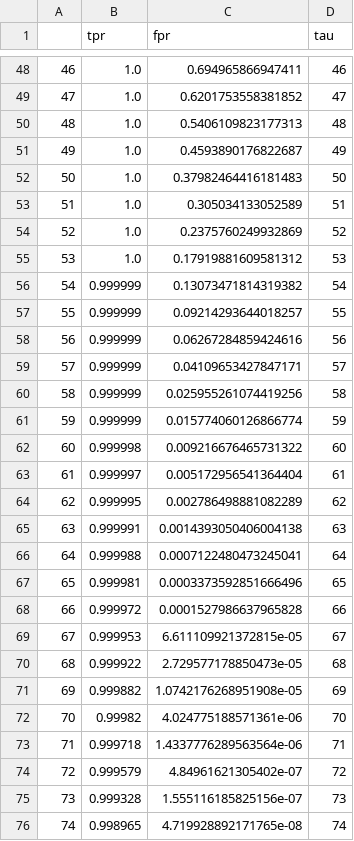
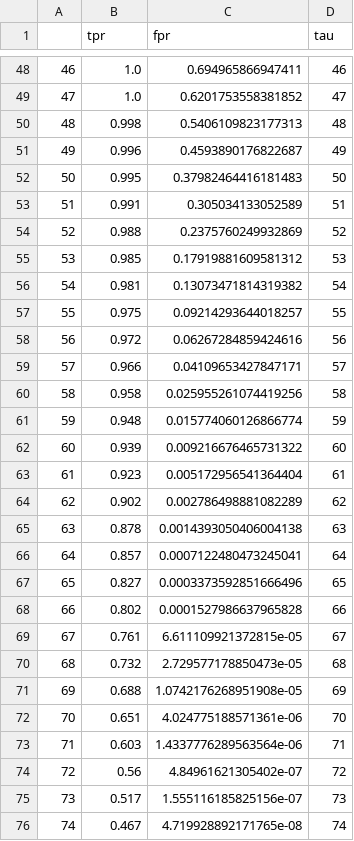
Before and after one commit to proteus-photos/benchmarking, a CSV file: results/dinohash_brightness.csv, drawn as a sheet; only a part is shown, gaps mark what is left out; the diff covers the shown part only.

```diff
--- a/results/dinohash_brightness.csv
+++ b/results/dinohash_brightness.csv
@@ -49,28 +49,28 @@
 47,1.0,0.6201753558381852,47
-48,1.0,0.5406109823177313,48
-49,1.0,0.4593890176822687,49
-50,1.0,0.37982464416181483,50
-51,1.0,0.305034133052589,51
-52,1.0,0.2375760249932869,52
-53,1.0,0.17919881609581312,53
-54,0.999999,0.13073471814319382,54
-55,0.999999,0.09214293644018257,55
-56,0.999999,0.06267284859424616,56
-57,0.999999,0.04109653427847171,57
-58,0.999999,0.025955261074419256,58
-59,0.999999,0.015774060126866774,59
-60,0.999998,0.009216676465731322,60
-61,0.999997,0.005172956541364404,61
-62,0.999995,0.002786498881082289,62
-63,0.999991,0.0014393050406004138,63
-64,0.999988,0.0007122480473245041,64
-65,0.999981,0.0003373592851666496,65
-66,0.999972,0.0001527986637965828,66
-67,0.999953,6.611109921372815e-05,67
-68,0.999922,2.729577178850473e-05,68
-69,0.999882,1.0742176268951908e-05,69
-70,0.99982,4.024775188571361e-06,70
-71,0.999718,1.4337776289563564e-06,71
-72,0.999579,4.84961621305402e-07,72
-73,0.999328,1.555116185825156e-07,73
-74,0.998965,4.719928892171765e-08,74
+48,0.998,0.5406109823177313,48
+49,0.996,0.4593890176822687,49
+50,0.995,0.37982464416181483,50
+51,0.991,0.305034133052589,51
+52,0.988,0.2375760249932869,52
+53,0.985,0.17919881609581312,53
+54,0.981,0.13073471814319382,54
+55,0.975,0.09214293644018257,55
+56,0.972,0.06267284859424616,56
+57,0.966,0.04109653427847171,57
+58,0.958,0.025955261074419256,58
+59,0.948,0.015774060126866774,59
+60,0.939,0.009216676465731322,60
+61,0.923,0.005172956541364404,61
+62,0.902,0.002786498881082289,62
+63,0.878,0.0014393050406004138,63
+64,0.857,0.0007122480473245041,64
+65,0.827,0.0003373592851666496,65
+66,0.802,0.0001527986637965828,66
+67,0.761,6.611109921372815e-05,67
+68,0.732,2.729577178850473e-05,68
+69,0.688,1.0742176268951908e-05,69
+70,0.651,4.024775188571361e-06,70
+71,0.603,1.4337776289563564e-06,71
+72,0.56,4.84961621305402e-07,72
+73,0.517,1.555116185825156e-07,73
+74,0.467,4.719928892171765e-08,74
```
Also changed, not shown: 22 edited cells elsewhere in this file, 23 other files.
